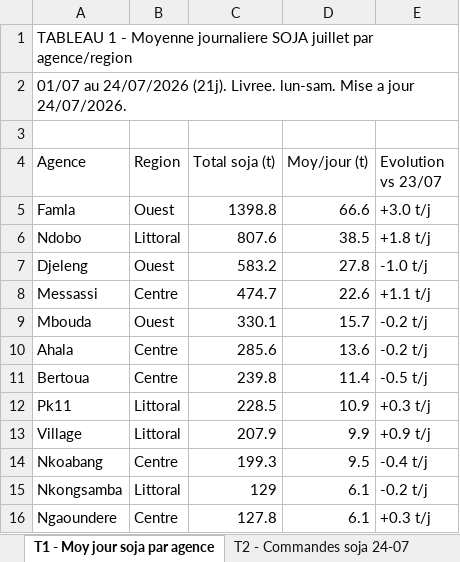
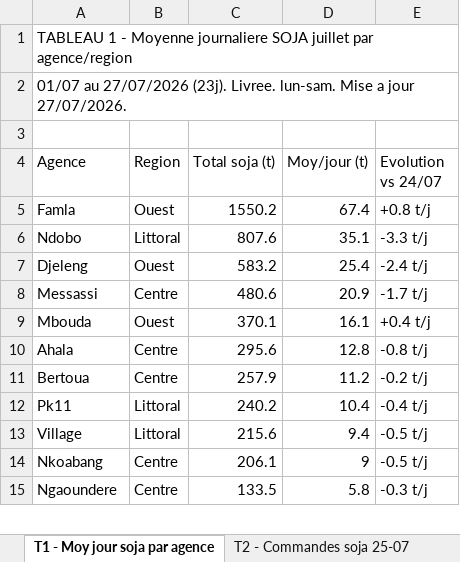
Before and after one commit to frwil/njs-sales-analysis, an Excel workbook: download/analyse_soja_juillet.xlsx, sheet T1 - Moy jour soja par agence, drawn as a sheet; only a part is shown; values as stored, in another font and other column widths than the file's, no cell formats; removed rows and columns are numbered as before the commit, all else as after; the diff covers the shown part only; the diff names each change by its address in the sheet, - before the commit and + after, or states it on an @@ line.

```diff
--- a/download/analyse_soja_juillet.xlsx (sheet T1 - Moy jour soja par agence)
+++ b/download/analyse_soja_juillet.xlsx (sheet T1 - Moy jour soja par agence)
-sheet tab: T2 - Commandes soja 24-07
+sheet tab: T2 - Commandes soja 25-07
-A2 (Agence): 01/07 au 24/07/2026 (21j). Livree. lun-sam. Mise a jour 24/07/2026.
+A2 (Agence): 01/07 au 27/07/2026 (23j). Livree. lun-sam. Mise a jour 27/07/2026.
-E4: Evolution vs 23/07
+E4: Evolution vs 24/07
-C5 (Total soja (t)): 1398.8
+C5 (Total soja (t)): 1550.2
-D5 (Moy/jour (t)): 66.6
+D5 (Moy/jour (t)): 67.4
-E5 (Evolution vs 24/07): +3.0 t/j
+E5 (Evolution vs 24/07): +0.8 t/j
-D6 (Moy/jour (t)): 38.5
+D6 (Moy/jour (t)): 35.1
-E6 (Evolution vs 24/07): +1.8 t/j
+E6 (Evolution vs 24/07): -3.3 t/j
-D7 (Moy/jour (t)): 27.8
+D7 (Moy/jour (t)): 25.4
-E7 (Evolution vs 24/07): -1.0 t/j
+E7 (Evolution vs 24/07): -2.4 t/j
-C8 (Total soja (t)): 474.7
+C8 (Total soja (t)): 480.6
-D8 (Moy/jour (t)): 22.6
+D8 (Moy/jour (t)): 20.9
-E8 (Evolution vs 24/07): +1.1 t/j
+E8 (Evolution vs 24/07): -1.7 t/j
-C9 (Total soja (t)): 330.1
+C9 (Total soja (t)): 370.1
-D9 (Moy/jour (t)): 15.7
+D9 (Moy/jour (t)): 16.1
-E9 (Evolution vs 24/07): -0.2 t/j
+E9 (Evolution vs 24/07): +0.4 t/j
-C10 (Total soja (t)): 285.6
+C10 (Total soja (t)): 295.6
-D10 (Moy/jour (t)): 13.6
+D10 (Moy/jour (t)): 12.8
-E10 (Evolution vs 24/07): -0.2 t/j
+E10 (Evolution vs 24/07): -0.8 t/j
-C11 (Total soja (t)): 239.8
+C11 (Total soja (t)): 257.9
-D11 (Moy/jour (t)): 11.4
+D11 (Moy/jour (t)): 11.2
-E11 (Evolution vs 24/07): -0.5 t/j
+E11 (Evolution vs 24/07): -0.2 t/j
-C12 (Total soja (t)): 228.5
+C12 (Total soja (t)): 240.2
-D12 (Moy/jour (t)): 10.9
+D12 (Moy/jour (t)): 10.4
-E12 (Evolution vs 24/07): +0.3 t/j
+E12 (Evolution vs 24/07): -0.4 t/j
-C13 (Total soja (t)): 207.9
+C13 (Total soja (t)): 215.6
-D13 (Moy/jour (t)): 9.9
+D13 (Moy/jour (t)): 9.4
-E13 (Evolution vs 24/07): +0.9 t/j
+E13 (Evolution vs 24/07): -0.5 t/j
-C14 (Total soja (t)): 199.3
+C14 (Total soja (t)): 206.1
-D14 (Moy/jour (t)): 9.5
+D14 (Moy/jour (t)): 9
-E14 (Evolution vs 24/07): -0.4 t/j
+E14 (Evolution vs 24/07): -0.5 t/j
-row 15: Nkongsamba | Littoral | 129 | 6.1 | -0.2 t/j
-C15 (Total soja (t)): 127.8
+C15 (Total soja (t)): 133.5
-D15 (Moy/jour (t)): 6.1
+D15 (Moy/jour (t)): 5.8
-E15 (Evolution vs 24/07): +0.3 t/j
+E15 (Evolution vs 24/07): -0.3 t/j
```
Also changed, not shown: 1 added row and 16 edited cells elsewhere in this sheet, sheet T3 - Soja-only 25-07, sheet T2 - Commandes soja 25-07, sheet T4 - Stock soja et rupture, other sheet tabs, cell formats, 10 other files.
